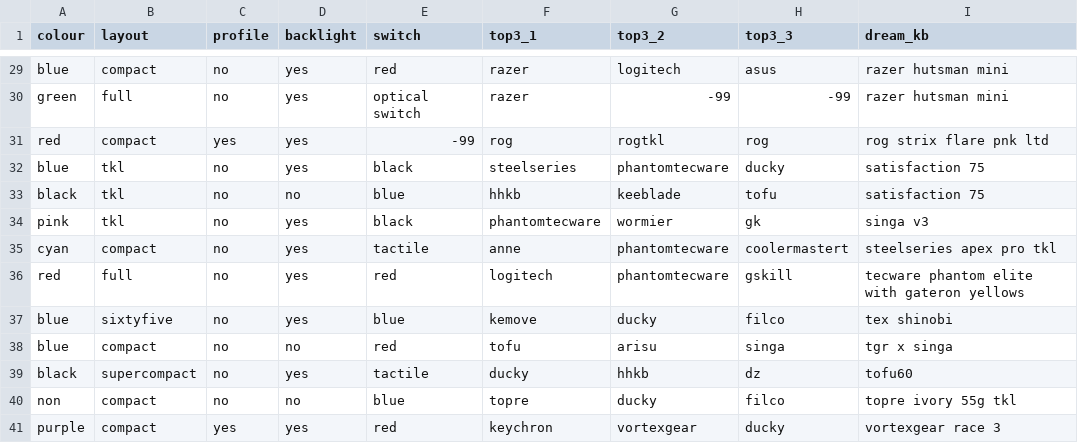
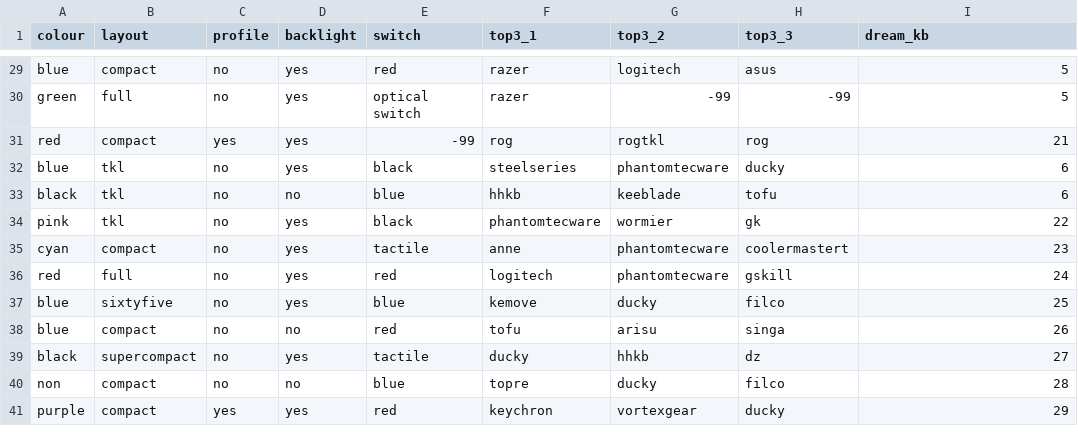
Before and after one commit to ming0520/AI-Assignment, a CSV file: train_ori.csv, drawn as a sheet; only a part is shown, gaps mark what is left out; the diff covers the shown part only; the diff names each change by its address in the sheet, - before the commit and + after, or states it on an @@ line.

Commit message:
update dream_kb

```diff
--- a/train_ori.csv
+++ b/train_ori.csv
-I29:I30 (dream_kb): razer hutsman mini
+I29:I30 (dream_kb): 5
-I31 (dream_kb): rog strix flare pnk ltd
+I31 (dream_kb): 21
-I32:I33 (dream_kb): satisfaction 75
+I32:I33 (dream_kb): 6
-I34 (dream_kb): singa v3
+I34 (dream_kb): 22
-I35 (dream_kb): steelseries apex pro tkl
+I35 (dream_kb): 23
-I36 (dream_kb): tecware phantom elite with gateron yellows
+I36 (dream_kb): 24
-I37 (dream_kb): tex shinobi
+I37 (dream_kb): 25
-I38 (dream_kb): tgr x singa
+I38 (dream_kb): 26
-I39 (dream_kb): tofu60
+I39 (dream_kb): 27
-I40 (dream_kb): topre ivory 55g tkl
+I40 (dream_kb): 28
-I41 (dream_kb): vortexgear race 3
+I41 (dream_kb): 29
```
Also changed, not shown: 27 edited cells elsewhere in this file.
